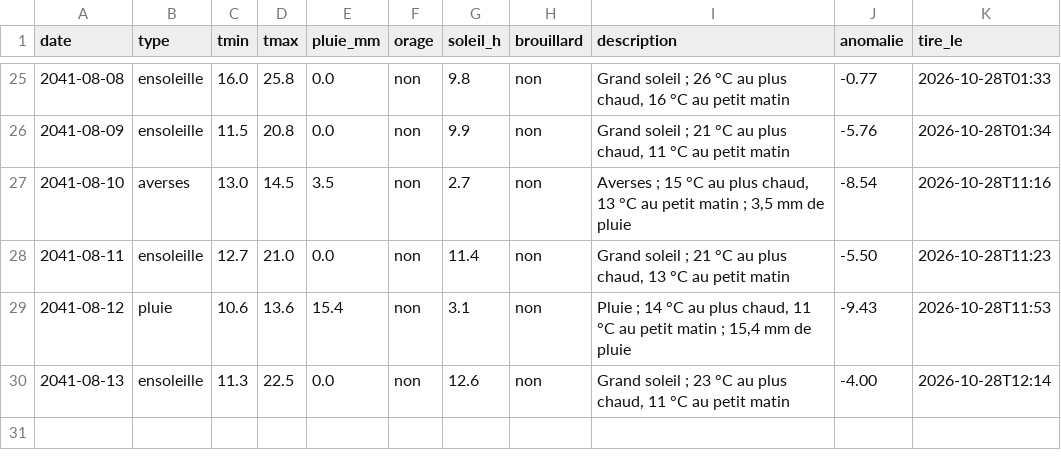
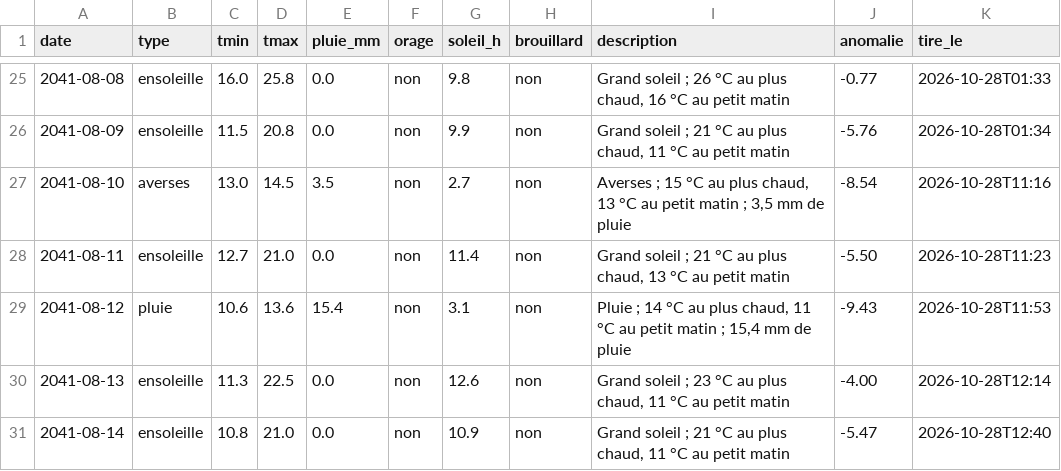
Before and after one commit to ossimiossimiwilliam10-cyber/simulation-william, a CSV file: etat/meteo.csv, drawn as a sheet; only a part is shown, gaps mark what is left out.

```diff
--- a/etat/meteo.csv
+++ b/etat/meteo.csv
@@ -30 +30,2 @@ date;type;tmin;tmax;pluie_mm;orage;soleil_h;brouillard;description;anomalie;tire
 2041-08-13;ensoleille;11.3;22.5;0.0;non;12.6;non;"Grand soleil ; 23 °C au plus chaud, 11 °C au petit matin";-4.00;2026-10-28T12:14
+2041-08-14;ensoleille;10.8;21.0;0.0;non;10.9;non;"Grand soleil ; 21 °C au plus chaud, 11 °C au petit matin";-5.47;2026-10-28T12:40
```
Also changed, not shown: etat/corps.csv, memoire/sessions.csv, 19 other files.
